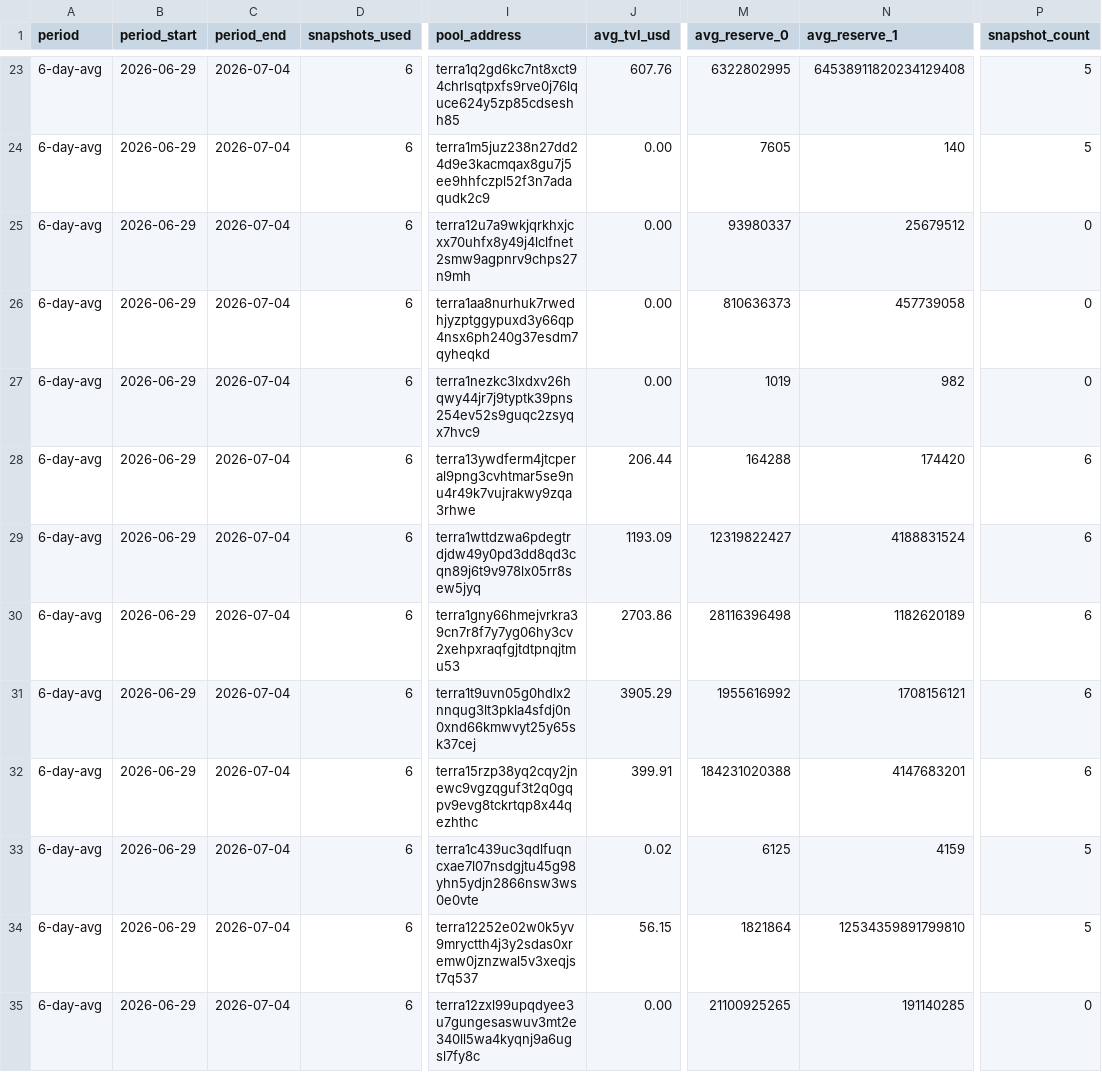
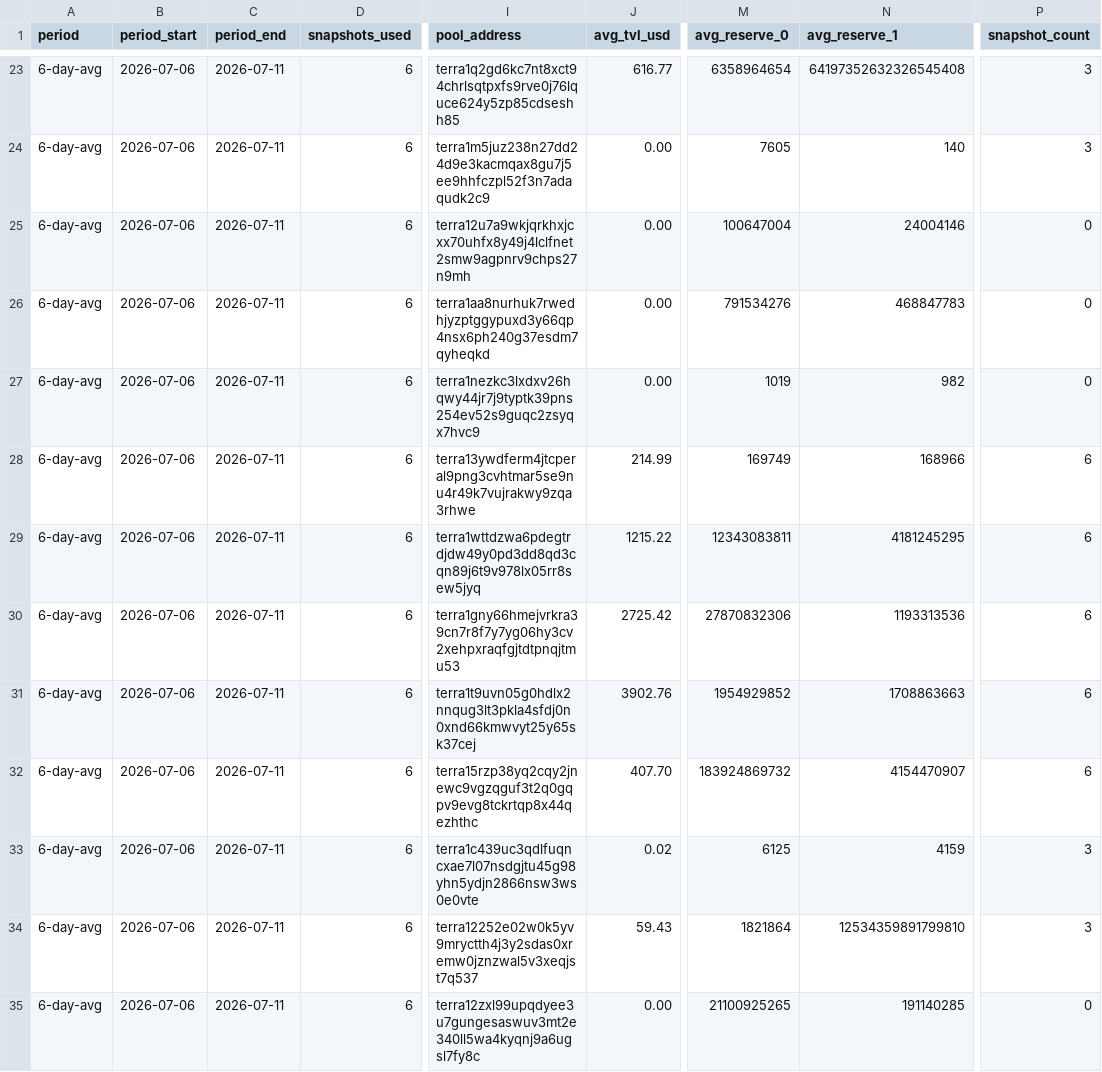
Before and after one commit to defipatriot/ss-pool-data_2026, a CSV file: 6-day-avg.csv, drawn as a sheet; only a part is shown, gaps mark what is left out; the diff covers the shown part only; the diff names each change by its address in the sheet, - before the commit and + after, or states it on an @@ line.

Commit message:
daily snapshot: day-6.csv

```diff
--- a/6-day-avg.csv
+++ b/6-day-avg.csv
-B23:B35 (period_start): 2026-06-29
+B23:B35 (period_start): 2026-07-06
-C23:C35 (period_end): 2026-07-04
+C23:C35 (period_end): 2026-07-11
-J23 (avg_tvl_usd): 607.76
+J23 (avg_tvl_usd): 616.77
-M23 (avg_reserve_0): 6322802995
+M23 (avg_reserve_0): 6358964654
-N23 (avg_reserve_1): 64538911820234129408
+N23 (avg_reserve_1): 64197352632326545408
-P23:P24 (snapshot_count): 5
+P23:P24 (snapshot_count): 3
-M25 (avg_reserve_0): 93980337
+M25 (avg_reserve_0): 100647004
-N25 (avg_reserve_1): 25679512
+N25 (avg_reserve_1): 24004146
-M26 (avg_reserve_0): 810636373
+M26 (avg_reserve_0): 791534276
-N26 (avg_reserve_1): 457739058
+N26 (avg_reserve_1): 468847783
-J28 (avg_tvl_usd): 206.44
+J28 (avg_tvl_usd): 214.99
-M28 (avg_reserve_0): 164288
+M28 (avg_reserve_0): 169749
-N28 (avg_reserve_1): 174420
+N28 (avg_reserve_1): 168966
-J29 (avg_tvl_usd): 1193.09
+J29 (avg_tvl_usd): 1215.22
-M29 (avg_reserve_0): 12319822427
+M29 (avg_reserve_0): 12343083811
-N29 (avg_reserve_1): 4188831524
+N29 (avg_reserve_1): 4181245295
-J30 (avg_tvl_usd): 2703.86
+J30 (avg_tvl_usd): 2725.42
-M30 (avg_reserve_0): 28116396498
+M30 (avg_reserve_0): 27870832306
-N30 (avg_reserve_1): 1182620189
+N30 (avg_reserve_1): 1193313536
-J31 (avg_tvl_usd): 3905.29
+J31 (avg_tvl_usd): 3902.76
-M31 (avg_reserve_0): 1955616992
+M31 (avg_reserve_0): 1954929852
-N31 (avg_reserve_1): 1708156121
+N31 (avg_reserve_1): 1708863663
-J32 (avg_tvl_usd): 399.91
+J32 (avg_tvl_usd): 407.70
-M32 (avg_reserve_0): 184231020388
+M32 (avg_reserve_0): 183924869732
-N32 (avg_reserve_1): 4147683201
+N32 (avg_reserve_1): 4154470907
-P33:P34 (snapshot_count): 5
+P33:P34 (snapshot_count): 3
-J34 (avg_tvl_usd): 56.15
+J34 (avg_tvl_usd): 59.43
```
Also changed, not shown: 101 edited cells elsewhere in this file, 2 other files.
